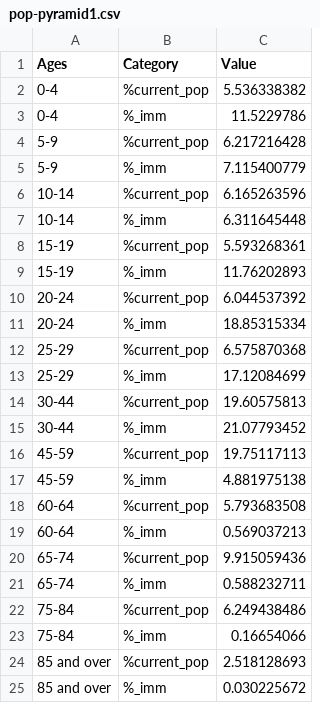
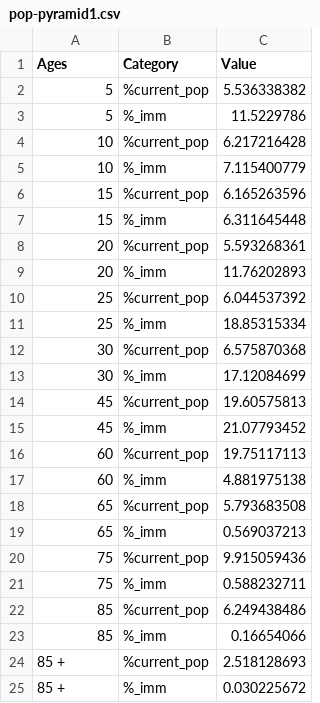
Before and after one commit to sadieward/sadieward.github.io, a CSV file: pop-pyramid1.csv, drawn as a sheet.

Commit message:
Add files via upload

```diff
--- a/pop-pyramid1.csv
+++ b/pop-pyramid1.csv
@@ -1,25 +1,25 @@
 Ages,Category,Value
-  0-4,%current_pop,5.536338382
-  0-4,%_imm,11.5229786
-  5-9,%current_pop,6.217216428
-  5-9,%_imm,7.115400779
- 10-14,%current_pop,6.165263596
- 10-14,%_imm,6.311645448
- 15-19,%current_pop,5.593268361
- 15-19,%_imm,11.76202893
- 20-24,%current_pop,6.044537392
- 20-24,%_imm,18.85315334
- 25-29,%current_pop,6.575870368
- 25-29,%_imm,17.12084699
-30-44,%current_pop,19.60575813
-30-44,%_imm,21.07793452
- 45-59,%current_pop,19.75117113
- 45-59,%_imm,4.881975138
- 60-64,%current_pop,5.793683508
- 60-64,%_imm,0.569037213
-65-74,%current_pop,9.915059436
-65-74,%_imm,0.588232711
-75-84,%current_pop,6.249438486
-75-84,%_imm,0.16654066
-85 and over,%current_pop,2.518128693
-85 and over,%_imm,0.030225672
+5,%current_pop,5.536338382
+5,%_imm,11.5229786
+10,%current_pop,6.217216428
+10,%_imm,7.115400779
+15,%current_pop,6.165263596
+15,%_imm,6.311645448
+20,%current_pop,5.593268361
+20,%_imm,11.76202893
+25,%current_pop,6.044537392
+25,%_imm,18.85315334
+30,%current_pop,6.575870368
+30,%_imm,17.12084699
+45,%current_pop,19.60575813
+45,%_imm,21.07793452
+60,%current_pop,19.75117113
+60,%_imm,4.881975138
+65,%current_pop,5.793683508
+65,%_imm,0.569037213
+75,%current_pop,9.915059436
+75,%_imm,0.588232711
+85,%current_pop,6.249438486
+85,%_imm,0.16654066
+85 +,%current_pop,2.518128693
+85 +,%_imm,0.030225672
```
